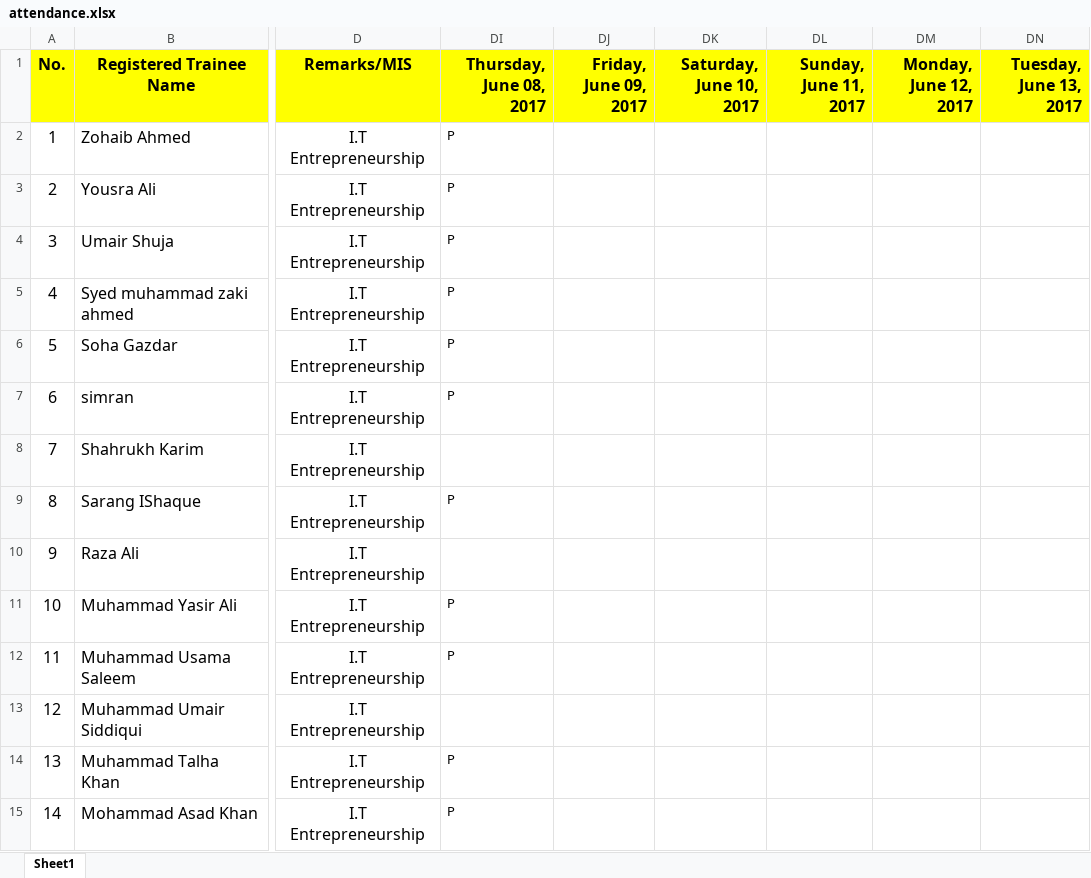
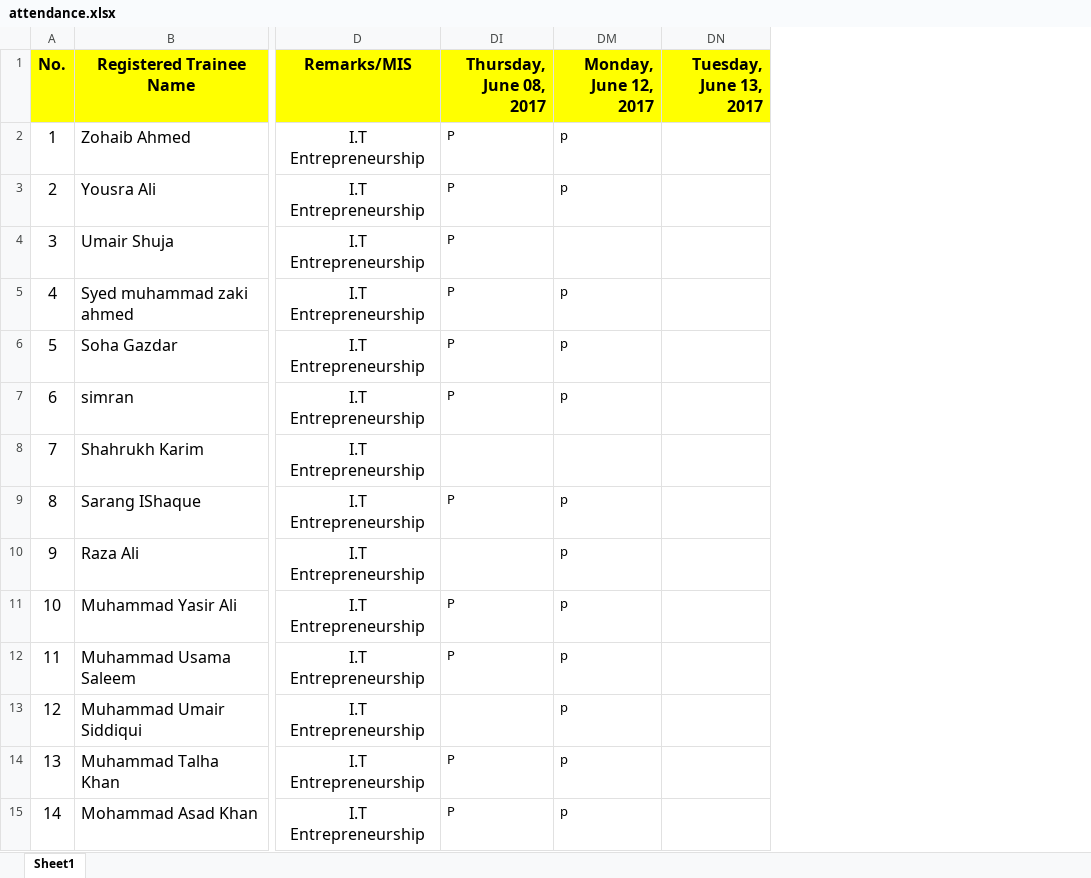
Before and after one commit to taharushain/IT-Entrepreneurship, an Excel workbook: attendance.xlsx, sheet Sheet1, drawn as a sheet; only a part is shown, gaps mark what is left out; values as stored, in another font and other column widths than the file's, no borders; the diff covers the shown part only; the diff names each change by its address in the sheet, - before the commit and + after, or states it on an @@ line.

Commit message:
Attendance + Grades

```diff
--- a/attendance.xlsx (sheet Sheet1)
+++ b/attendance.xlsx (sheet Sheet1)
@@ column DJ (Friday, June 09, 2017) hidden, empty @@
@@ column DK (Saturday, June 10, 2017) hidden, empty @@
@@ column DL (Sunday, June 11, 2017) hidden, empty @@
-DM2:DM3 (Monday, June 12, 2017): (empty)
+DM2:DM3 (Monday, June 12, 2017): p
-DM5:DM7 (Monday, June 12, 2017): (empty)
+DM5:DM7 (Monday, June 12, 2017): p
-DM9:DM15 (Monday, June 12, 2017): (empty)
+DM9:DM15 (Monday, June 12, 2017): p
```
Also changed, not shown: 28 edited cells elsewhere in this sheet, grades.xlsx.
